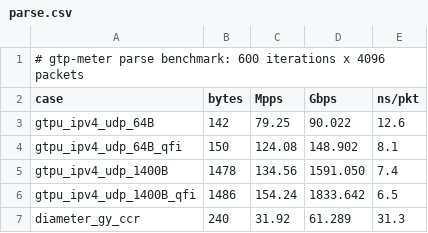
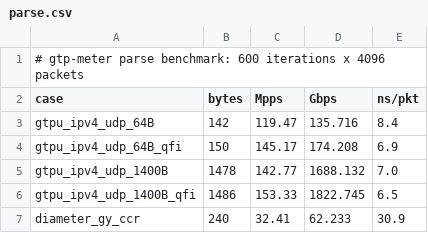
Before and after one commit to ArkaKhorchidian/GTP-U-Diameter-packet-parser-metering-pipeline, a CSV file: bench/results/parse.csv, drawn as a sheet.

Commit message:
bench: refresh results and sync the reported numbers
Regenerated bench/results/ after the control-plane fixes and synced the
README and CHANGELOG tables to the committed CSVs, so every number in
the docs traces to a file in the repo rather than to a run that happened
once.

Headline figures held or improved: 119-153 Mpps parse, 125 ns p50
end-to-end flat across a 16x range of offered load, saturation at
15.7 Mpps / 92.7 Gbps with zero drops.

Also added the reading the table deserves: the p50 being flat is the
result; the p99.9 column wandering between 7 and 17 us without ordering
by load is scheduler noise on an unisolated laptop, and saying so is
better than letting a reader infer a trend that is not there.

```diff
--- a/bench/results/parse.csv
+++ b/bench/results/parse.csv
@@ -2,6 +2,6 @@
 case                        ,   bytes,      Mpps,      Gbps,    ns/pkt
-gtpu_ipv4_udp_64B           ,     142,     79.25,    90.022,      12.6
-gtpu_ipv4_udp_64B_qfi       ,     150,    124.08,   148.902,       8.1
-gtpu_ipv4_udp_1400B         ,    1478,    134.56,  1591.050,       7.4
-gtpu_ipv4_udp_1400B_qfi     ,    1486,    154.24,  1833.642,       6.5
-diameter_gy_ccr             ,     240,     31.92,    61.289,      31.3
+gtpu_ipv4_udp_64B           ,     142,    119.47,   135.716,       8.4
+gtpu_ipv4_udp_64B_qfi       ,     150,    145.17,   174.208,       6.9
+gtpu_ipv4_udp_1400B         ,    1478,    142.77,  1688.132,       7.0
+gtpu_ipv4_udp_1400B_qfi     ,    1486,    153.33,  1822.745,       6.5
+diameter_gy_ccr             ,     240,     32.41,    62.233,      30.9
```
Also changed, not shown: bench/results/e2e.csv, bench/results/hash.csv, 4 other files.
